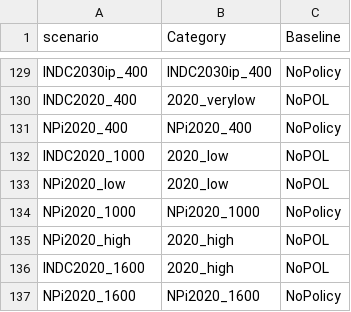
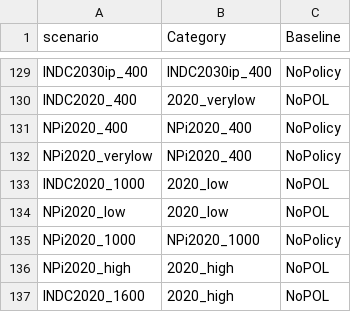
Before and after one commit to CD-LINKS/factsheet, a CSV file: src/settings/scen_categ_cdlinks_xCut.csv, drawn as a sheet; only a part is shown, gaps mark what is left out; the shorter side is filled out with more unchanged rows; the diff names each change by its address in the sheet, - before the commit and + after, or states it on an @@ line.

Commit message:
include 2020_verylow

```diff
--- a/src/settings/scen_categ_cdlinks_xCut.csv
+++ b/src/settings/scen_categ_cdlinks_xCut.csv
+row 132: NPi2020_verylow | NPi2020_400 | NoPolicy
```
Also changed, not shown: 1 other file.
